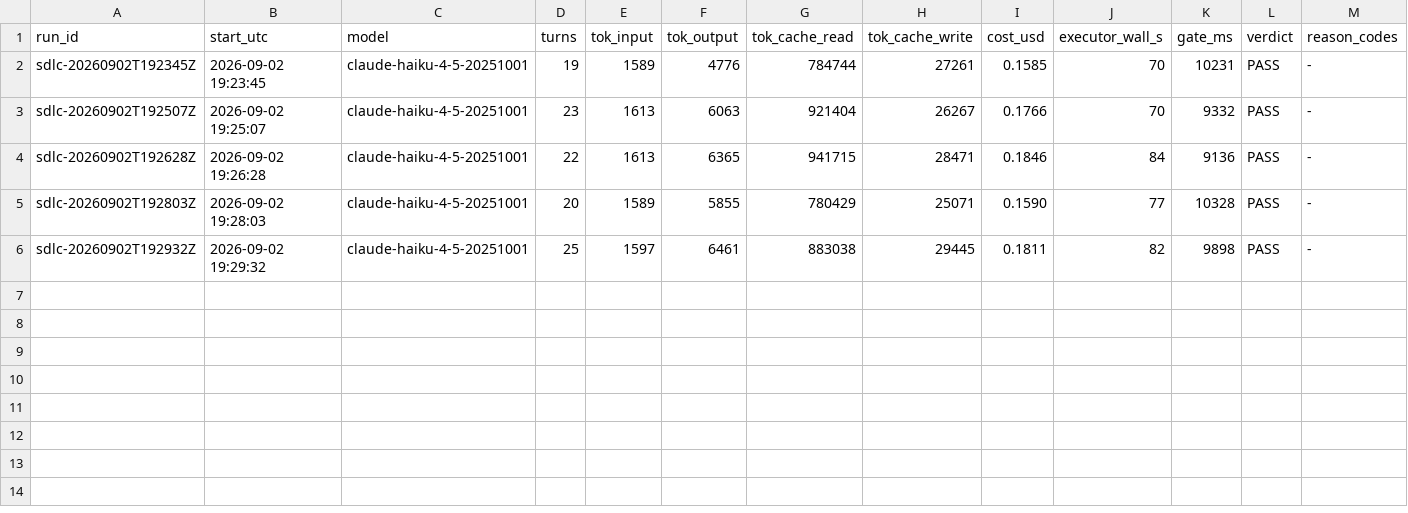
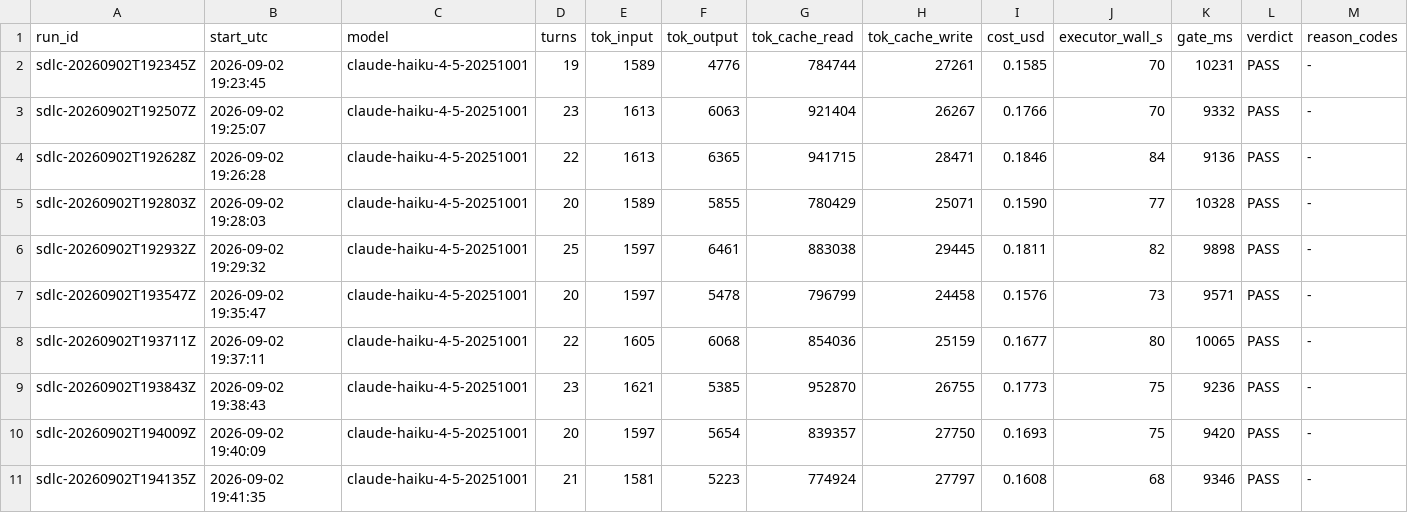
Before and after one commit to jerryshao2012/blindspot-remediation, a CSV file: demo/runs/sdlc-runs.csv, drawn as a sheet; only a part is shown; rows hold the shown columns only; the diff names each change by its address in the sheet, - before the commit and + after, or states it on an @@ line.

Commit message:
feat(demo): batch 2 of SDLC campaign (10/10 PASS); archive gate evidence out of workbench
Five more live Haiku runs, all PASS: n=10, mean 75s executor, $0.169/run,
one change-set (same 4 files) in all ten rows. Batch 2 runs under policy
45c94e20 (upstream added Windows-only proxy env passthrough; macOS
execution unchanged) vs batch 1's 4c52b4fb - recorded, not hidden.

Lesson paid for in batch 1: gate evidence lived inside the disposable
workbench, and the rebuild for the policy update deleted it - the CSV
rows survive but their result.json/patches do not. The campaign script
now copies each run's evidence dir to demo/runs/<run_id>-gate/ (local,
gitignored) before writing the row.

```diff
--- a/demo/runs/sdlc-runs.csv
+++ b/demo/runs/sdlc-runs.csv
+row 7: sdlc-20260902T193547Z | 2026-09-02 19:35:47 | claude-haiku-4-5-20251001 | 20 | 1597 | 5478 | 796799 | 24458 | 0.1576 | 73 | 9571 | PASS | -
+row 8: sdlc-20260902T193711Z | 2026-09-02 19:37:11 | claude-haiku-4-5-20251001 | 22 | 1605 | 6068 | 854036 | 25159 | 0.1677 | 80 | 10065 | PASS | -
+row 9: sdlc-20260902T193843Z | 2026-09-02 19:38:43 | claude-haiku-4-5-20251001 | 23 | 1621 | 5385 | 952870 | 26755 | 0.1773 | 75 | 9236 | PASS | -
+row 10: sdlc-20260902T194009Z | 2026-09-02 19:40:09 | claude-haiku-4-5-20251001 | 20 | 1597 | 5654 | 839357 | 27750 | 0.1693 | 75 | 9420 | PASS | -
+row 11: sdlc-20260902T194135Z | 2026-09-02 19:41:35 | claude-haiku-4-5-20251001 | 21 | 1581 | 5223 | 774924 | 27797 | 0.1608 | 68 | 9346 | PASS | -
```
Also changed, not shown: 2 other files.
